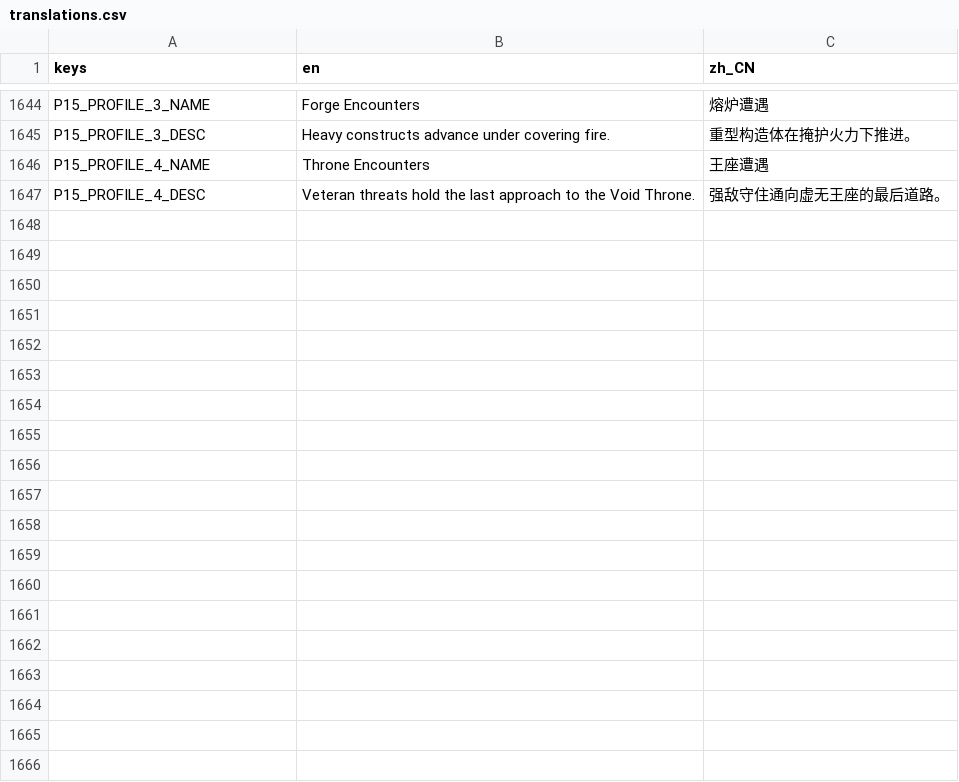
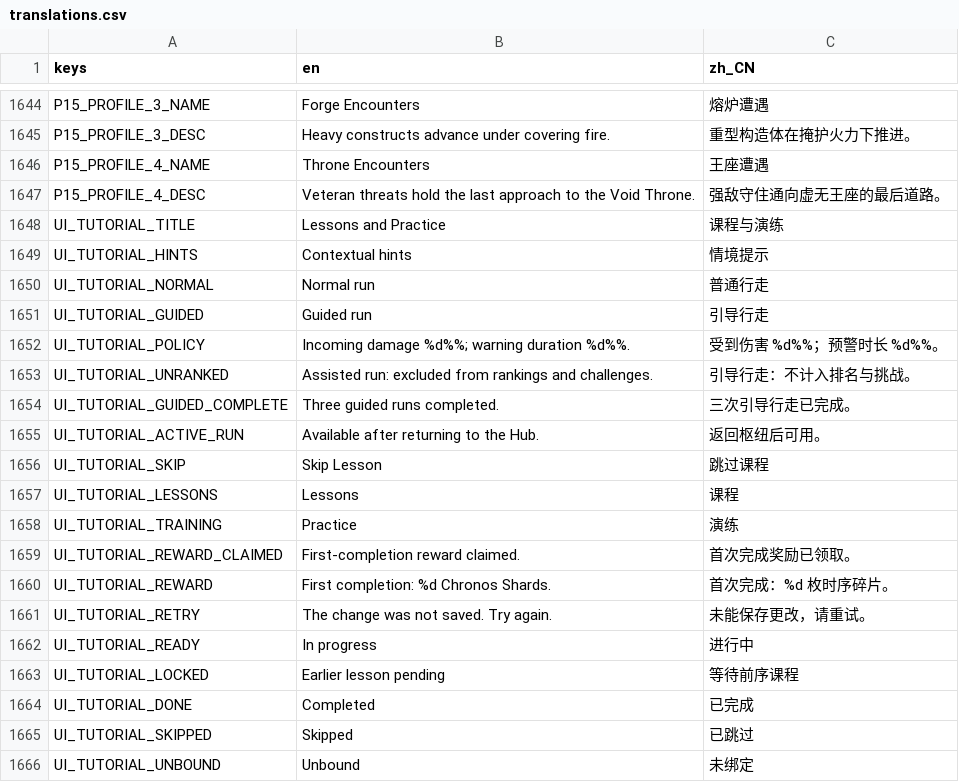
Before and after one commit to songscholar/PlaneWalker, a CSV file: data/content_packs/base/localization/translations.csv, drawn as a sheet; only a part is shown, gaps mark what is left out; the diff covers the shown part only; the diff names each change by its address in the sheet, - before the commit and + after, or states it on an @@ line.

Commit message:
feat(onboarding): add native tutorial and training presentation

```diff
--- a/data/content_packs/base/localization/translations.csv
+++ b/data/content_packs/base/localization/translations.csv
+row 1648: UI_TUTORIAL_TITLE | Lessons and Practice | 课程与演练
+row 1649: UI_TUTORIAL_HINTS | Contextual hints | 情境提示
+row 1650: UI_TUTORIAL_NORMAL | Normal run | 普通行走
+row 1651: UI_TUTORIAL_GUIDED | Guided run | 引导行走
+row 1652: UI_TUTORIAL_POLICY | Incoming damage %d%%; warning duration %d%%. | 受到伤害 %d%%；预警时长 %d%%。
+row 1653: UI_TUTORIAL_UNRANKED | Assisted run: excluded from rankings and challenges. | 引导行走：不计入排名与挑战。
+row 1654: UI_TUTORIAL_GUIDED_COMPLETE | Three guided runs completed. | 三次引导行走已完成。
+row 1655: UI_TUTORIAL_ACTIVE_RUN | Available after returning to the Hub. | 返回枢纽后可用。
+row 1656: UI_TUTORIAL_SKIP | Skip Lesson | 跳过课程
+row 1657: UI_TUTORIAL_LESSONS | Lessons | 课程
+row 1658: UI_TUTORIAL_TRAINING | Practice | 演练
+row 1659: UI_TUTORIAL_REWARD_CLAIMED | First-completion reward claimed. | 首次完成奖励已领取。
+row 1660: UI_TUTORIAL_REWARD | First completion: %d Chronos Shards. | 首次完成：%d 枚时序碎片。
+row 1661: UI_TUTORIAL_RETRY | The change was not saved. Try again. | 未能保存更改，请重试。
+row 1662: UI_TUTORIAL_READY | In progress | 进行中
+row 1663: UI_TUTORIAL_LOCKED | Earlier lesson pending | 等待前序课程
+row 1664: UI_TUTORIAL_DONE | Completed | 已完成
+row 1665: UI_TUTORIAL_SKIPPED | Skipped | 已跳过
+row 1666: UI_TUTORIAL_UNBOUND | Unbound | 未绑定
```
Also changed, not shown: 14 added rows elsewhere in this file, data/localization/translations.csv, 14 other files.
